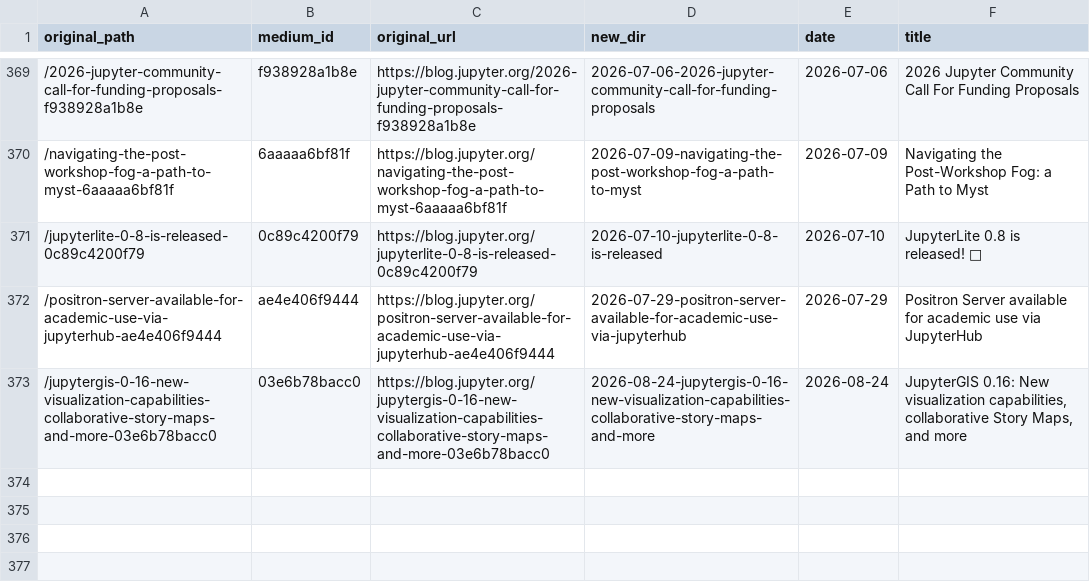
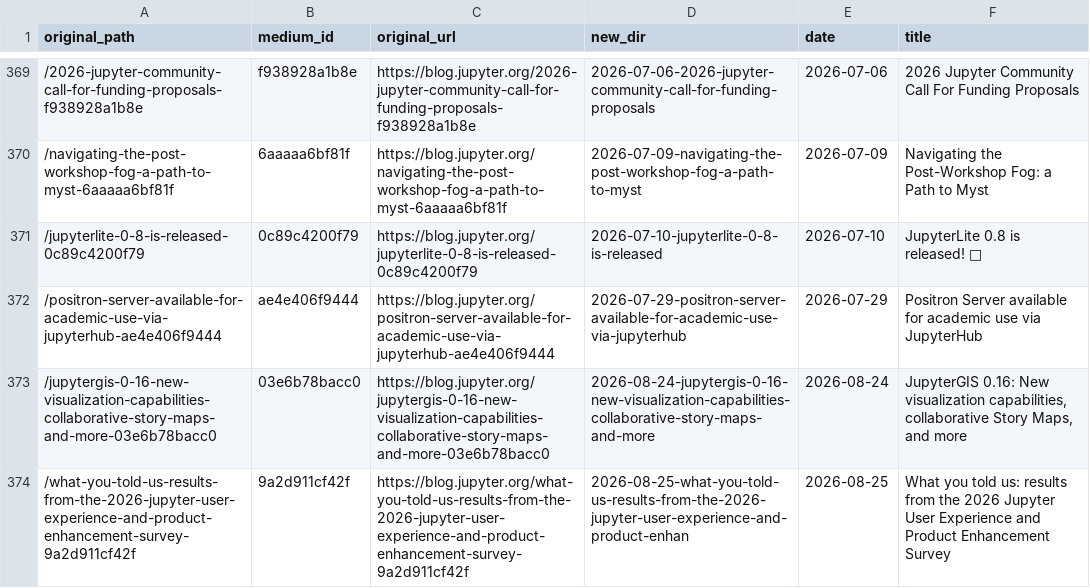
Before and after one commit to jasongrout/blog_export, a CSV file: redirects.csv, drawn as a sheet; only a part is shown, gaps mark what is left out.

Commit message:
Add survey article

```diff
--- a/redirects.csv
+++ b/redirects.csv
@@ -373 +373,2 @@ original_path,medium_id,original_url,new_dir,date,title
 /jupytergis-0-16-new-visualization-capabilities-collaborative-story-maps-and-more-03e6b78bacc0,03e6b78bacc0,https://blog.jupyter.org/jupytergis-0-16-new-visualization-capabilities-collaborative-story-maps-and-more-03e6b78bacc0,2026-08-24-jupytergis-0-16-new-visualization-capabilities-collaborative-story-maps-and-more,2026-08-24,"JupyterGIS 0.16: New visualization capabilities, collaborative Story Maps, and more"
+/what-you-told-us-results-from-the-2026-jupyter-user-experience-and-product-enhancement-survey-9a2d911cf42f,9a2d911cf42f,https://blog.jupyter.org/what-you-told-us-results-from-the-2026-jupyter-user-experience-and-product-enhancement-survey-9a2d911cf42f,2026-08-25-what-you-told-us-results-from-the-2026-jupyter-user-experience-and-product-enhan,2026-08-25,What you told us: results from the 2026 Jupyter User Experience and Product Enhancement Survey
```
Also changed, not shown: 1 other file.
